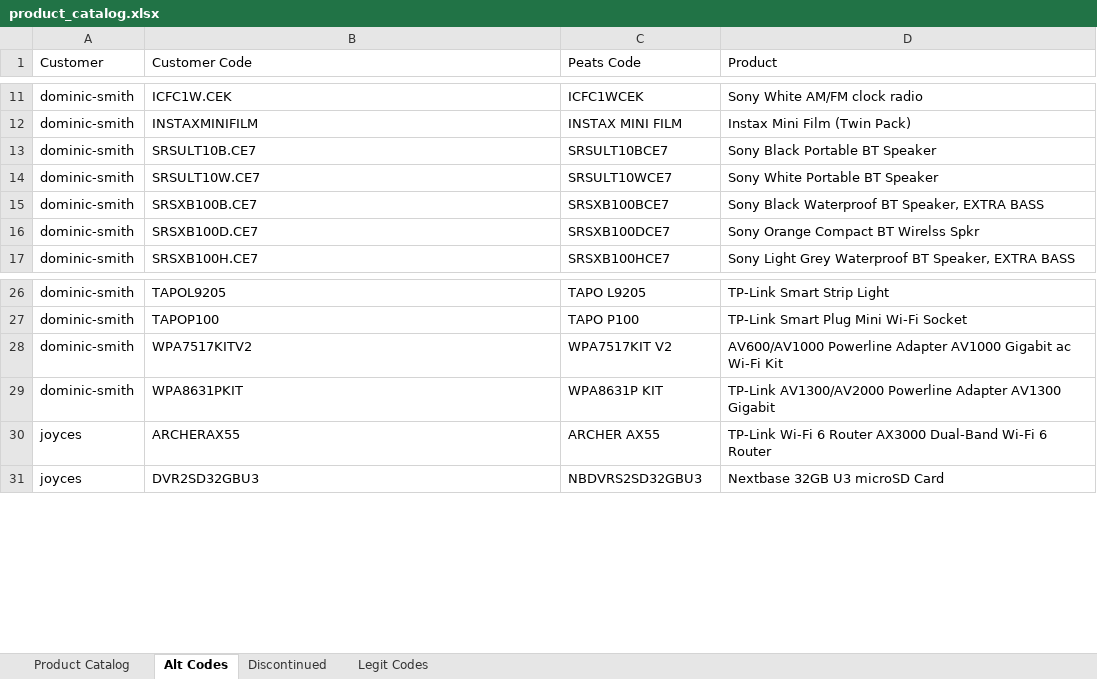
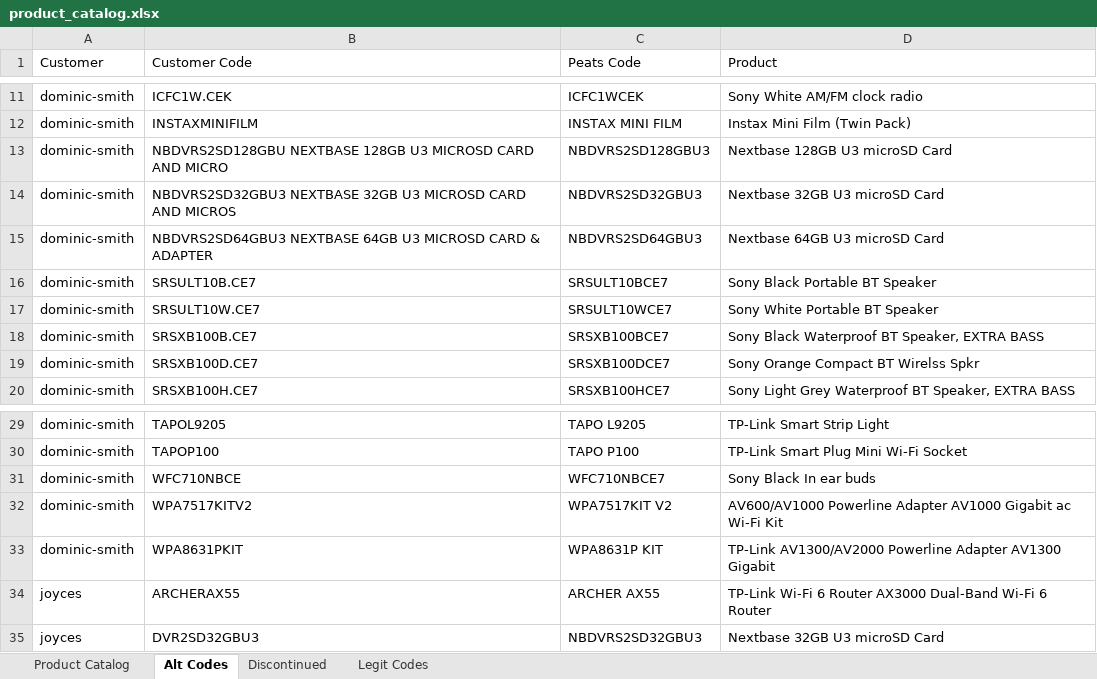
Before and after one commit to Rob-Peats/peats-tools, an Excel workbook: product_catalog.xlsx, sheet Alt Codes, drawn as a sheet; only a part is shown, gaps mark what is left out; values as stored, in another font and other column widths than the file's, no borders; the diff names each change by its address in the sheet, - before the commit and + after, or states it on an @@ line.

Commit message:
Catalog update — Mark Sutcliffe — 2026-08-28 08:22 UTC

```diff
--- a/product_catalog.xlsx (sheet Alt Codes)
+++ b/product_catalog.xlsx (sheet Alt Codes)
+row 13: dominic-smith | NBDVRS2SD128GBU NEXTBASE 128GB U3 MICROSD CARD AND MICRO | NBDVRS2SD128GBU3 | Nextbase 128GB U3 microSD Card
+row 14: dominic-smith | NBDVRS2SD32GBU3 NEXTBASE 32GB U3 MICROSD CARD AND MICROS | NBDVRS2SD32GBU3 | Nextbase 32GB U3 microSD Card
+row 15: dominic-smith | NBDVRS2SD64GBU3 NEXTBASE 64GB U3 MICROSD CARD & ADAPTER | NBDVRS2SD64GBU3 | Nextbase 64GB U3 microSD Card
+row 31: dominic-smith | WFC710NBCE | WFC710NBCE7 | Sony Black In ear buds
```
Also changed, not shown: sheet Legit Codes.
